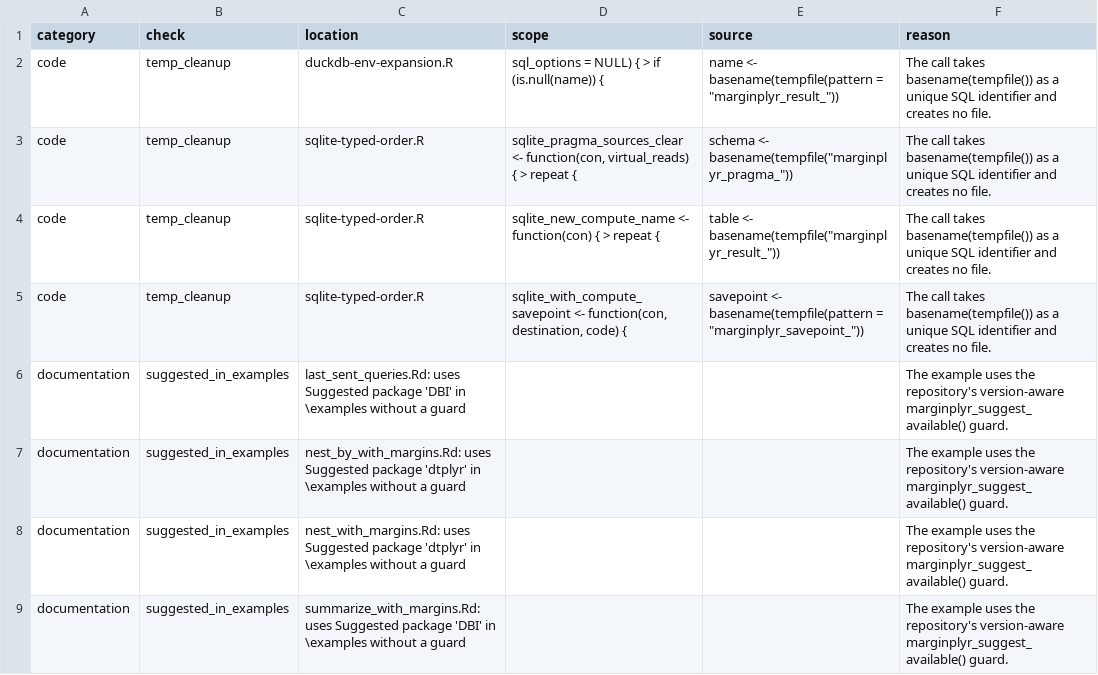
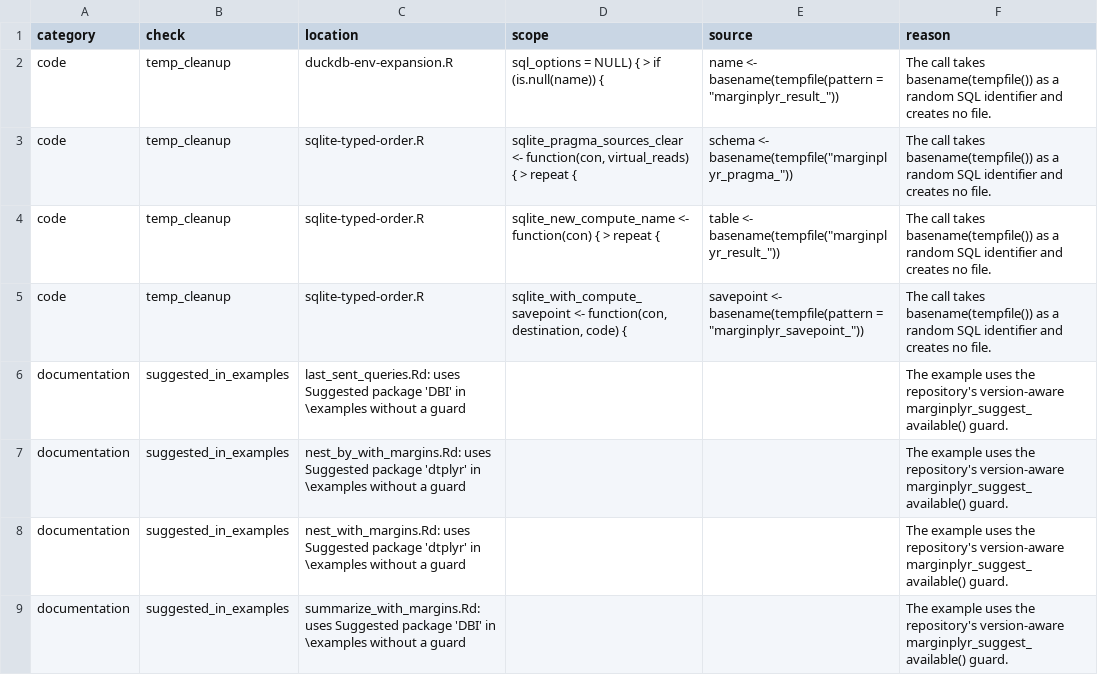
Before and after one commit to sayuks/marginplyr, a TSV file: .github/checktor-baseline.tsv, drawn as a sheet.

Commit message:
Answer the review of the checktor 0.2.0 baseline (#554, #1756)
- The wrapper's header names the checktor version whose suppression
  interface it describes, and says a substring mute belongs to one check.
- The verifier's labels call the Config/Needs/preflight requirement a
  minimum, which `>=` made it.
- The temp_cleanup reasons call the identifier random rather than unique:
  two of the four sites take basename(tempfile()) without a collision
  check.

```diff
--- a/.github/checktor-baseline.tsv
+++ b/.github/checktor-baseline.tsv
@@ -1,6 +1,6 @@
 category	check	location	scope	source	reason
-code	temp_cleanup	duckdb-env-expansion.R	sql_options = NULL) { > if (is.null(name)) {	name <- basename(tempfile(pattern = "marginplyr_result_"))	The call takes basename(tempfile()) as a unique SQL identifier and creates no file.
-code	temp_cleanup	sqlite-typed-order.R	sqlite_pragma_sources_clear <- function(con, virtual_reads) { > repeat {	schema <- basename(tempfile("marginplyr_pragma_"))	The call takes basename(tempfile()) as a unique SQL identifier and creates no file.
-code	temp_cleanup	sqlite-typed-order.R	sqlite_new_compute_name <- function(con) { > repeat {	table <- basename(tempfile("marginplyr_result_"))	The call takes basename(tempfile()) as a unique SQL identifier and creates no file.
-code	temp_cleanup	sqlite-typed-order.R	sqlite_with_compute_savepoint <- function(con, destination, code) {	savepoint <- basename(tempfile(pattern = "marginplyr_savepoint_"))	The call takes basename(tempfile()) as a unique SQL identifier and creates no file.
+code	temp_cleanup	duckdb-env-expansion.R	sql_options = NULL) { > if (is.null(name)) {	name <- basename(tempfile(pattern = "marginplyr_result_"))	The call takes basename(tempfile()) as a random SQL identifier and creates no file.
+code	temp_cleanup	sqlite-typed-order.R	sqlite_pragma_sources_clear <- function(con, virtual_reads) { > repeat {	schema <- basename(tempfile("marginplyr_pragma_"))	The call takes basename(tempfile()) as a random SQL identifier and creates no file.
+code	temp_cleanup	sqlite-typed-order.R	sqlite_new_compute_name <- function(con) { > repeat {	table <- basename(tempfile("marginplyr_result_"))	The call takes basename(tempfile()) as a random SQL identifier and creates no file.
+code	temp_cleanup	sqlite-typed-order.R	sqlite_with_compute_savepoint <- function(con, destination, code) {	savepoint <- basename(tempfile(pattern = "marginplyr_savepoint_"))	The call takes basename(tempfile()) as a random SQL identifier and creates no file.
 documentation	suggested_in_examples	last_sent_queries.Rd: uses Suggested package 'DBI' in \examples without a guard			The example uses the repository's version-aware marginplyr_suggest_available() guard.
```
Also changed, not shown: 2 other files.
